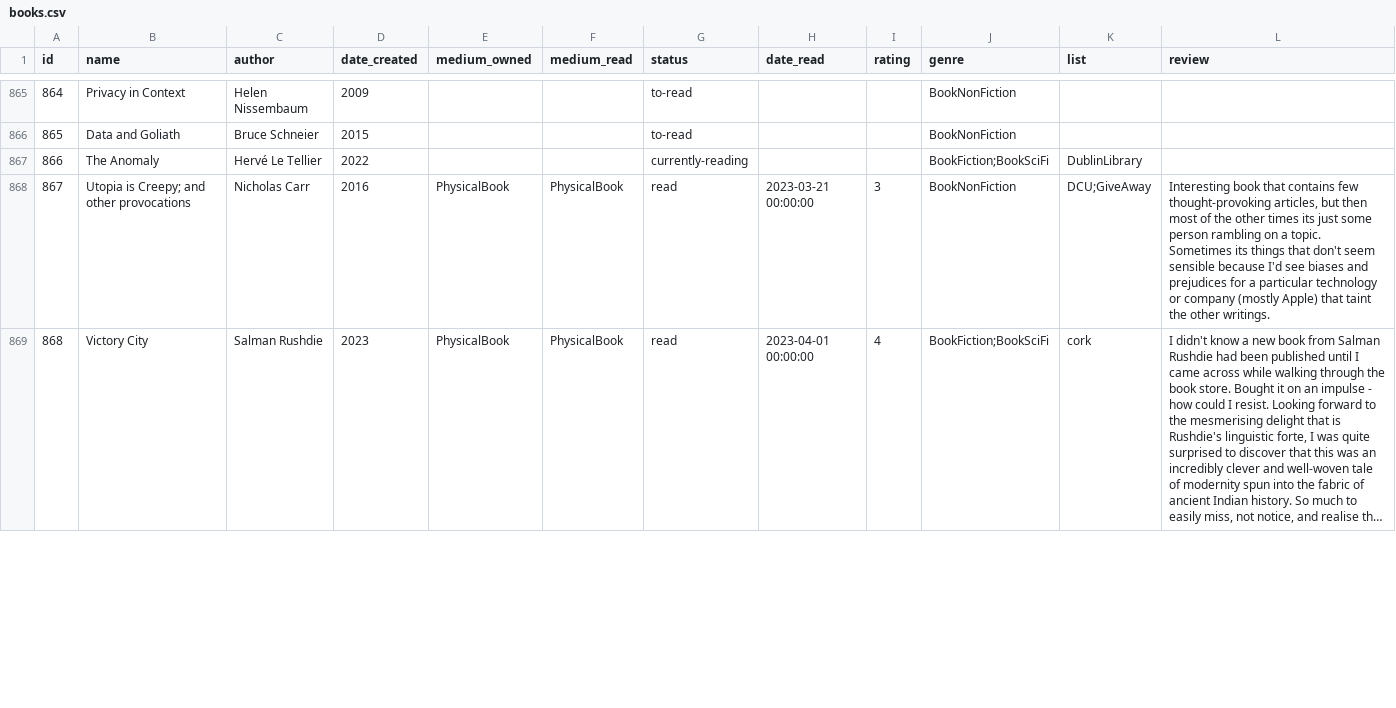
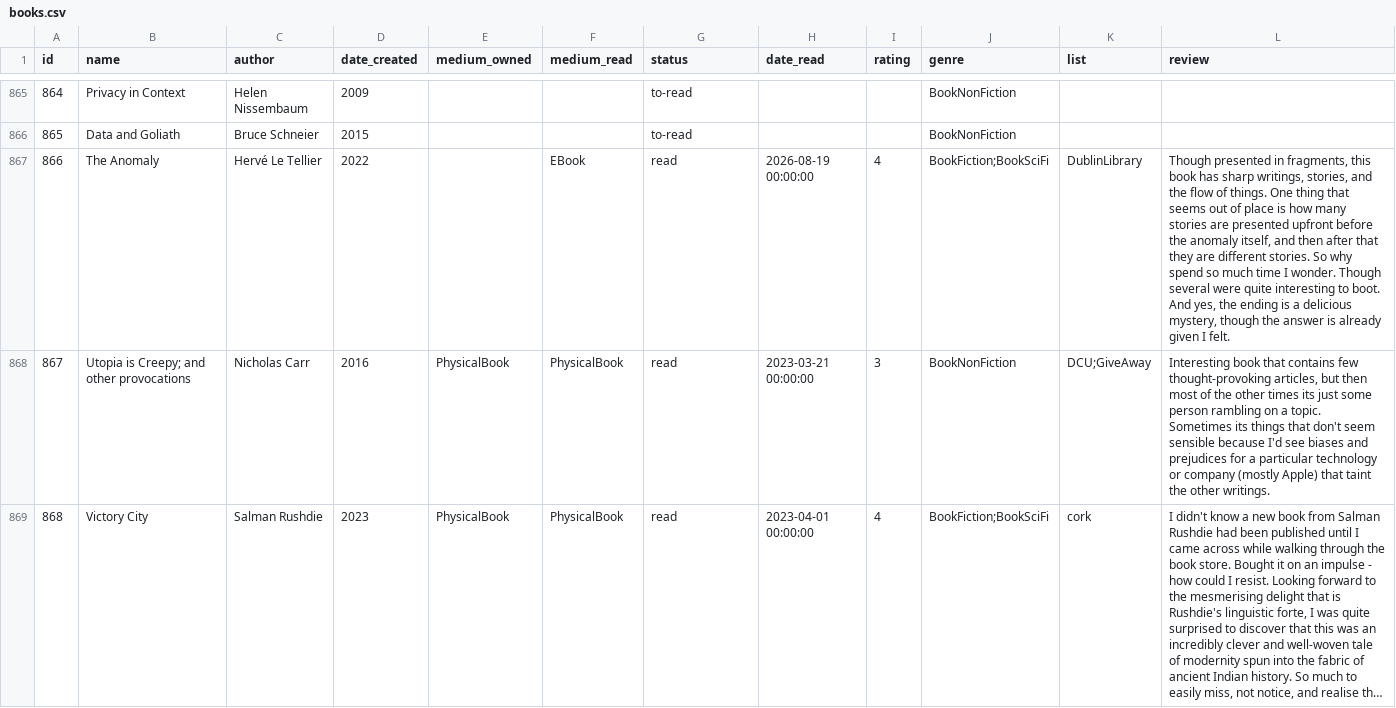
Before and after one commit to coolharsh55/harshp.com, a CSV file: code/content/hobbies/books.csv, drawn as a sheet; only a part is shown, gaps mark what is left out; long unchanged cells end in …; the diff covers the shown part only.

Commit message:
books: updates

```diff
--- a/code/content/hobbies/books.csv
+++ b/code/content/hobbies/books.csv
@@ -870,3 +870,3 @@ id,name,author,date_created,medium_owned,medium_read,status,date_read,rating,gen
 865,Data and Goliath,Bruce Schneier,2015,,,to-read,,,BookNonFiction,,
-866,The Anomaly,Hervé Le Tellier,2022,,,currently-reading,,,BookFiction;BookSciFi,DublinLibrary,
+866,The Anomaly,Hervé Le Tellier,2022,,EBook,read,2026-08-19 00:00:00,4,BookFiction;BookSciFi,DublinLibrary,"Though presented in fragments, this book has sharp writings, stories, and the flow of things. One thing that seems out of place is how many stories are presented upfront before the anomaly itself, and then after that they are different stories. So why spend so much time I wonder. Though several were quite interesting to boot. And yes, the ending is a delicious mystery, though the answer is already given I felt."
 867,Utopia is Creepy; and other provocations,Nicholas Carr,2016,PhysicalBook,PhysicalBook,read,2023-03-21 00:00:00,3,BookNonFiction,DCU;GiveAway,"Interesting book that contains few thought-provoking articles, but then most of the other times its just some person rambling on a topic. Sometimes its things that don't seem sensible because I'd see biases and prejudices for a particular technology or company (mostly Apple) that taint the other writings."
```
Also changed, not shown: 1 added row and 6 edited cells elsewhere in this file, code/content/hobbies/games.csv, 15 other files.
